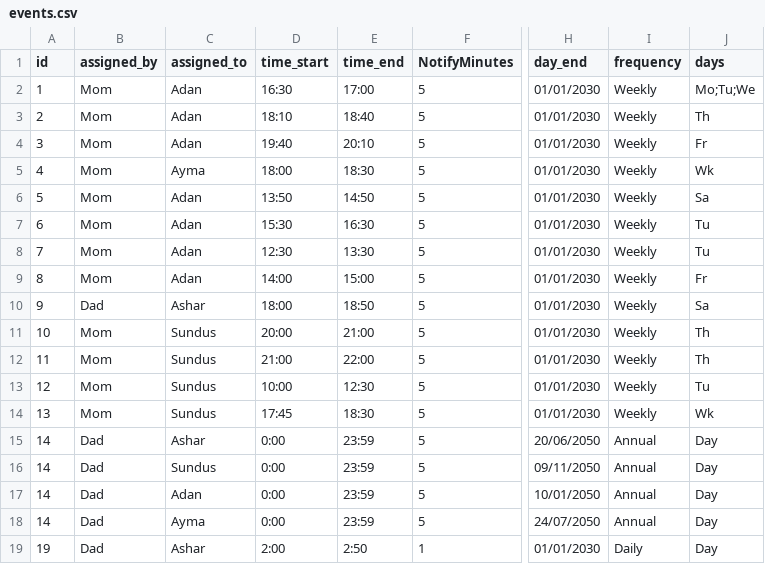
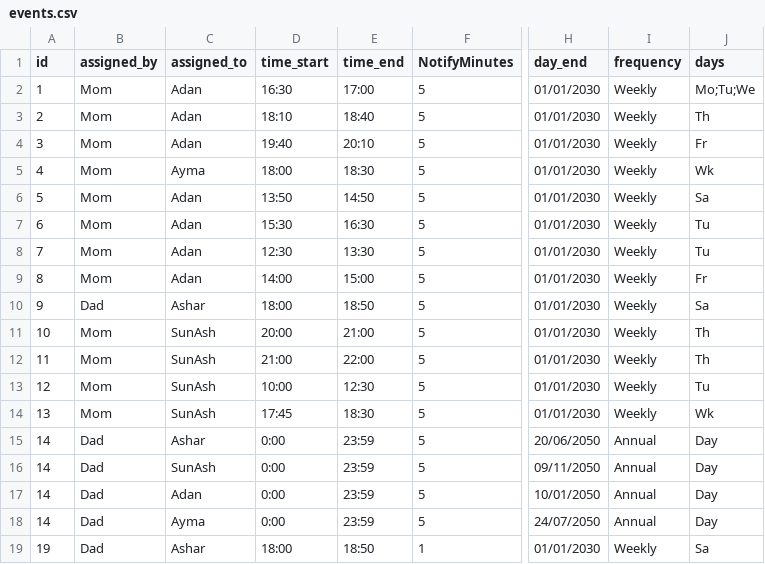
Before and after one commit to getxpert/AzanClock, a CSV file: public/events.csv, drawn as a sheet; only a part is shown, gaps mark what is left out; the diff names each change by its address in the sheet, - before the commit and + after, or states it on an @@ line.

```diff
--- a/public/events.csv
+++ b/public/events.csv
-C11:C14 (assigned_to): Sundus
+C11:C14 (assigned_to): SunAsh
-C16 (assigned_to): Sundus
+C16 (assigned_to): SunAsh
-D19 (time_start): 2:00
+D19 (time_start): 18:00
-E19 (time_end): 2:50
+E19 (time_end): 18:50
-I19 (frequency): Daily
+I19 (frequency): Weekly
-J19 (days): Day
+J19 (days): Sa
```
Also changed, not shown: 1 other file.
